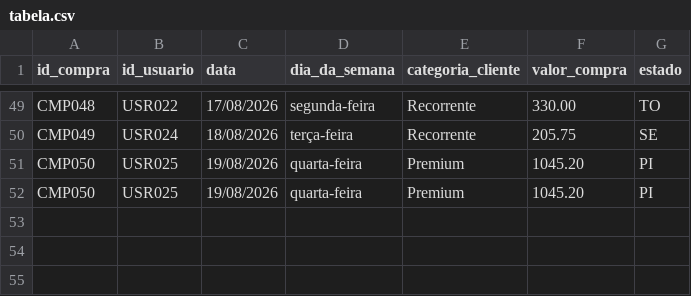
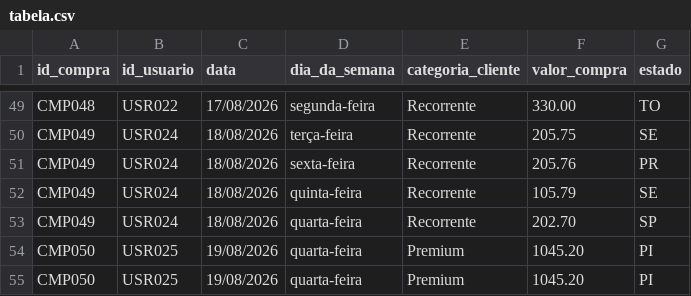
Before and after one commit to EnzoChris/CSV-Repository, a CSV file: tabela.csv, drawn as a sheet; only a part is shown, gaps mark what is left out.

Commit message:
jk

```diff
--- a/tabela.csv
+++ b/tabela.csv
@@ -50,2 +50,5 @@ CMP048;USR022;17/08/2026;segunda-feira;Recorrente;330.00;TO
 CMP049;USR024;18/08/2026;terça-feira;Recorrente;205.75;SE
+CMP049;USR024;18/08/2026;sexta-feira;Recorrente;205.76;PR
+CMP049;USR024;18/08/2026;quinta-feira;Recorrente;105.79;SE
+CMP049;USR024;18/08/2026;quarta-feira;Recorrente;202.70;SP
 CMP050;USR025;19/08/2026;quarta-feira;Premium;1045.20;PI
```
